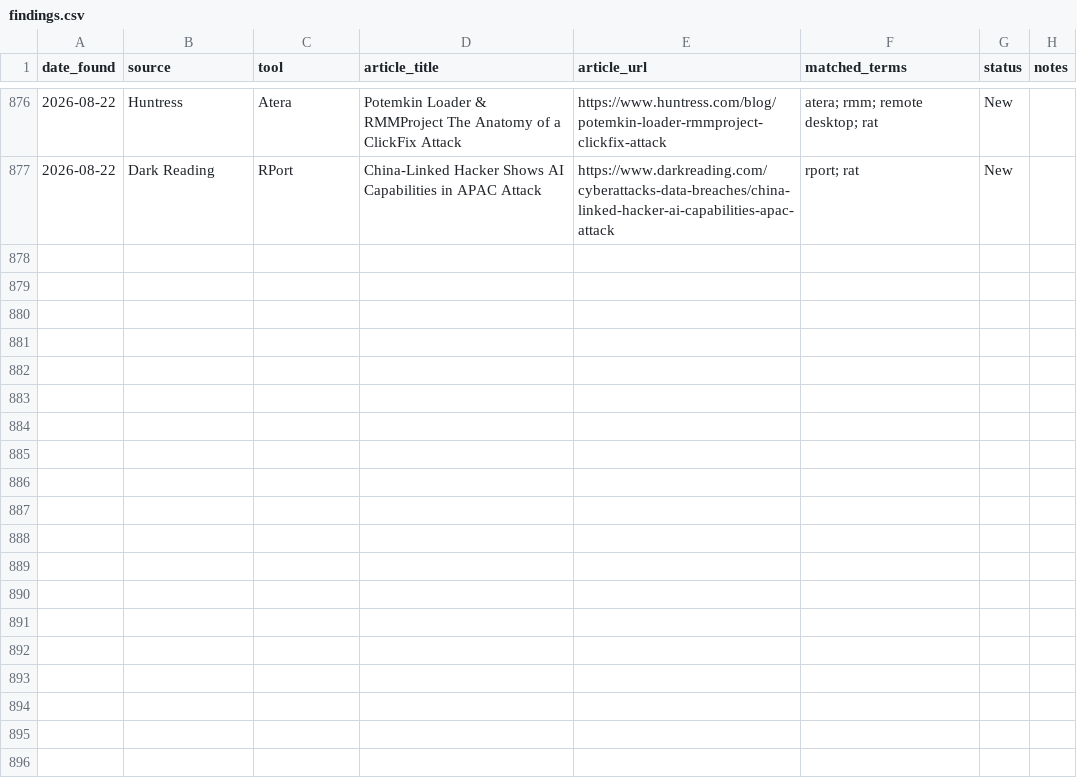
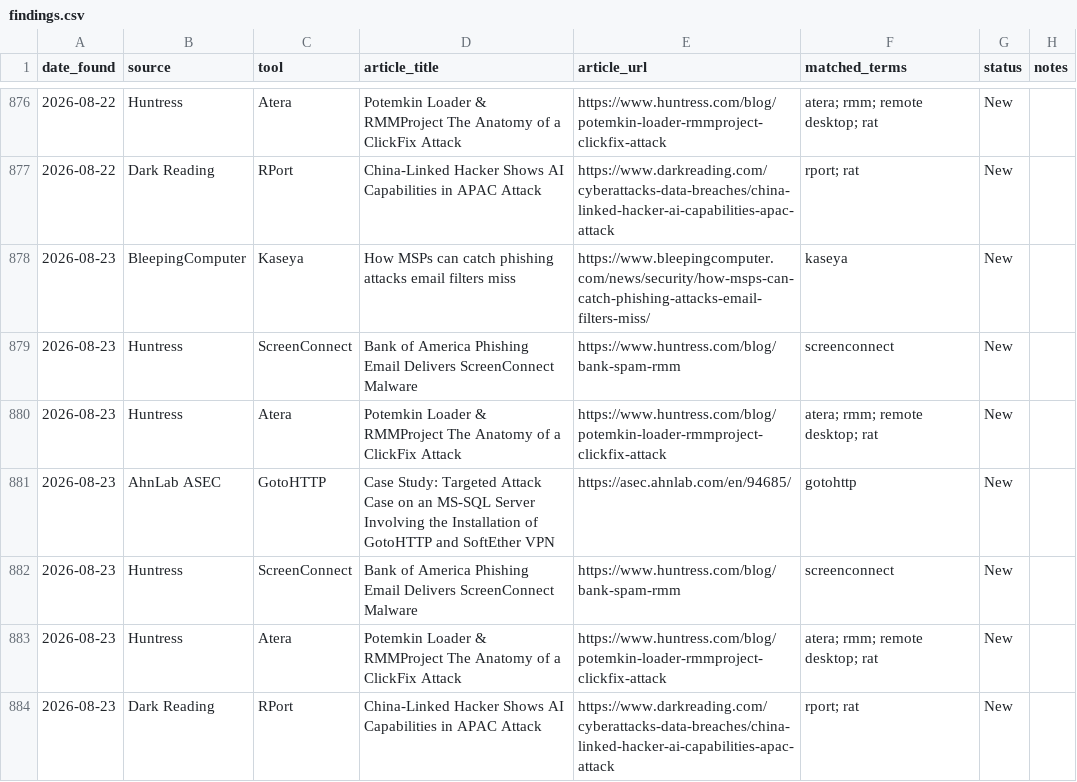
Before and after one commit to Threat-Hunting-Journal/RMM-Tool-Tracking, a CSV file: docs/findings.csv, drawn as a sheet; only a part is shown, gaps mark what is left out; the diff names each change by its address in the sheet, - before the commit and + after, or states it on an @@ line.

```diff
--- a/docs/findings.csv
+++ b/docs/findings.csv
+row 878: 2026-08-23 | BleepingComputer | Kaseya | How MSPs can catch phishing attacks email filters miss | https://www.bleepingcomputer.com/news/security/how-msps-can-catch-phishing-attacks-email-filters-miss/ | kaseya | New
+row 879: 2026-08-23 | Huntress | ScreenConnect | Bank of America Phishing Email Delivers ScreenConnect Malware | https://www.huntress.com/blog/bank-spam-rmm | screenconnect | New
+row 880: 2026-08-23 | Huntress | Atera | Potemkin Loader & RMMProject The Anatomy of a ClickFix Attack | https://www.huntress.com/blog/potemkin-loader-rmmproject-clickfix-attack | atera; rmm; remote desktop; rat | New
+row 881: 2026-08-23 | AhnLab ASEC | GotoHTTP | Case Study: Targeted Attack Case on an MS-SQL Server Involving the Installation of GotoHTTP and SoftEther VPN | https://asec.ahnlab.com/en/94685/ | gotohttp | New
+row 882: 2026-08-23 | Huntress | ScreenConnect | Bank of America Phishing Email Delivers ScreenConnect Malware | https://www.huntress.com/blog/bank-spam-rmm | screenconnect | New
+row 883: 2026-08-23 | Huntress | Atera | Potemkin Loader & RMMProject The Anatomy of a ClickFix Attack | https://www.huntress.com/blog/potemkin-loader-rmmproject-clickfix-attack | atera; rmm; remote desktop; rat | New
+row 884: 2026-08-23 | Dark Reading | RPort | China-Linked Hacker Shows AI Capabilities in APAC Attack | https://www.darkreading.com/cyberattacks-data-breaches/china-linked-hacker-ai-capabilities-apac-attack | rport; rat | New
```
Also changed, not shown: docs/tool_summary.csv, findings.csv, 1 other file.
